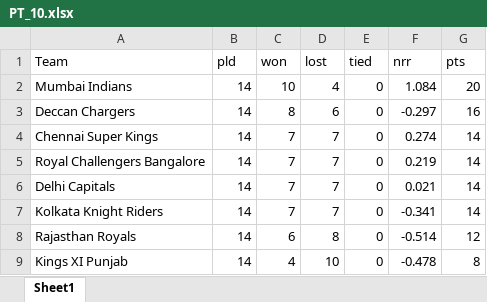
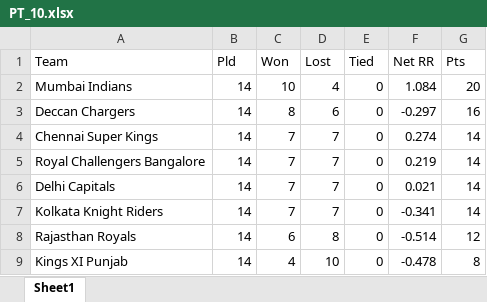
Before and after one commit to Noob005/IPL-Management-System, an Excel workbook: IPL MS/Data Set/XML/PT_10.xlsx, sheet Sheet1, drawn as a sheet; values as stored, in another font and other column widths than the file's, no borders; the diff names each change by its address in the sheet, - before the commit and + after, or states it on an @@ line.

```diff
--- a/IPL MS/Data Set/XML/PT_10.xlsx (sheet Sheet1)
+++ b/IPL MS/Data Set/XML/PT_10.xlsx (sheet Sheet1)
-B1: pld
+B1: Pld
-C1: won
+C1: Won
-D1: lost
+D1: Lost
-E1: tied
+E1: Tied
-F1: nrr
+F1: Net RR
-G1: pts
+G1: Pts
```
Also changed, not shown: IPL MS/Data Set/XML/PT_09.xlsx, IPL MS/Data Set/XML/PT_11.xlsx, 18 other files.
